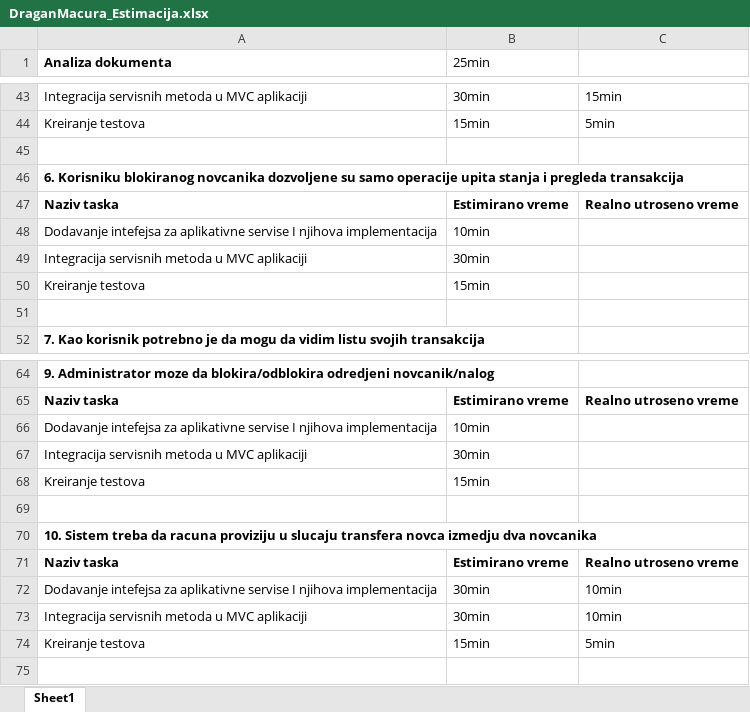
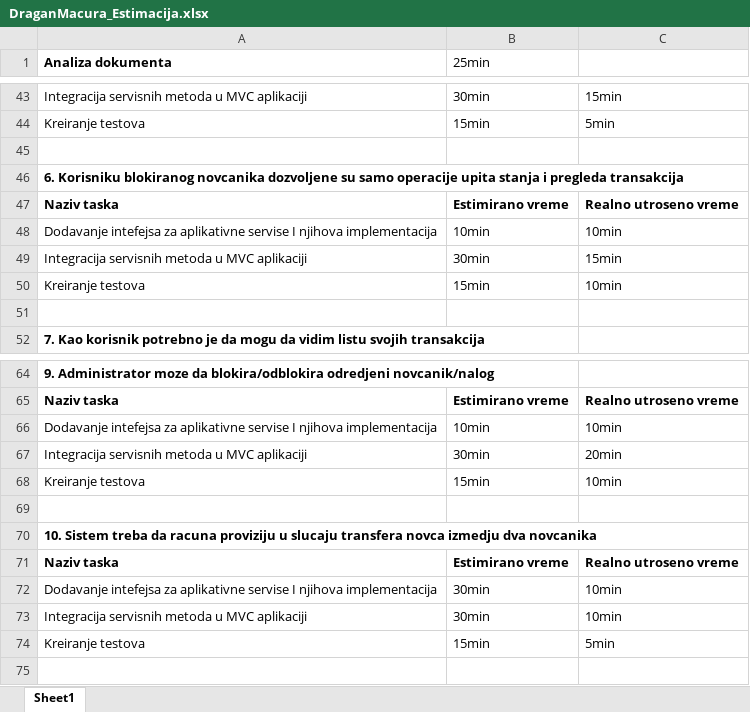
Before and after one commit to mackecar/PaymentServicesDirectiveProject, an Excel workbook: DraganMacura_Estimacija.xlsx, sheet Sheet1, drawn as a sheet; only a part is shown, gaps mark what is left out; values as stored, in another font and other column widths than the file's, no borders; the diff names each change by its address in the sheet, - before the commit and + after, or states it on an @@ line.

```diff
--- a/DraganMacura_Estimacija.xlsx (sheet Sheet1)
+++ b/DraganMacura_Estimacija.xlsx (sheet Sheet1)
-C48: (empty)
+C48: 10min
-C49: (empty)
+C49: 15min
-C50: (empty)
+C50: 10min
-C66: (empty)
+C66: 10min
-C67: (empty)
+C67: 20min
-C68: (empty)
+C68: 10min
```
Also changed, not shown: 16 other files.
